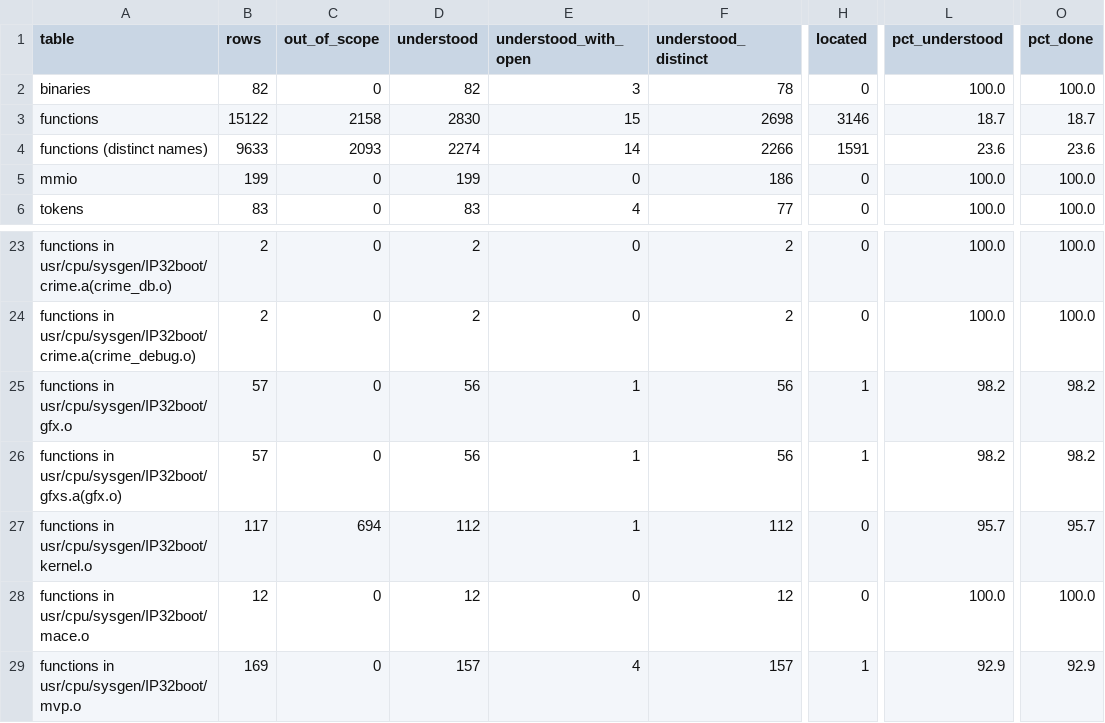
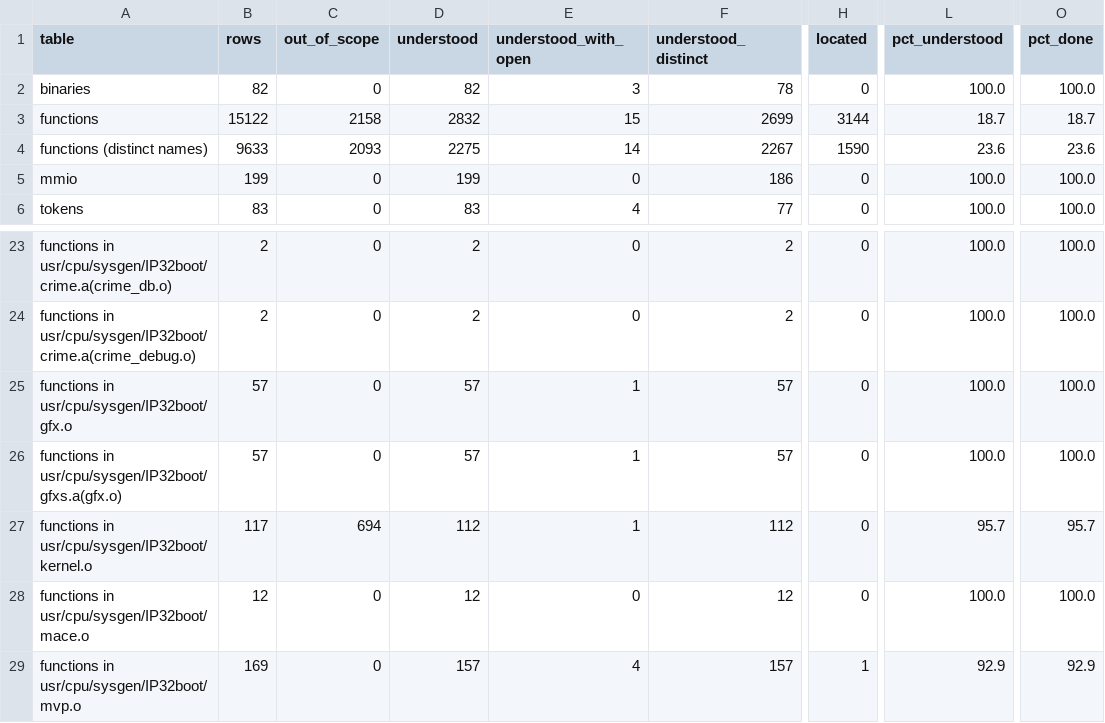
Before and after one commit to jamesbraid/crime, a TSV file: docs/inventory/summary.tsv, drawn as a sheet; only a part is shown, gaps mark what is left out; the diff names each change by its address in the sheet, - before the commit and + after, or states it on an @@ line.

Commit message:
inventory: treat address 0 as a valid function address
The function table used 0 to mean "no address", so the first function
of every relocatable object (which sits at offset 0 of .text) lost its
section, size and code hash and showed up as a blank row. Use None for
a missing address and test for it explicitly, so a symbol at 0 keeps
its section, size and hash. A zero DWARF low_pc in a linked image is
still dropped, since that marks a discarded function there.

The code hash is what a cross-build identical-routine match will key
on, so those rows need it. The shared manifest is updated and the
inventory tables regenerated; rows outside address 0 keep their
meaning.

```diff
--- a/docs/inventory/summary.tsv
+++ b/docs/inventory/summary.tsv
-D3 (understood): 2830
+D3 (understood): 2832
-F3 (understood_distinct): 2698
+F3 (understood_distinct): 2699
-H3 (located): 3146
+H3 (located): 3144
-D4 (understood): 2274
+D4 (understood): 2275
-F4 (understood_distinct): 2266
+F4 (understood_distinct): 2267
-H4 (located): 1591
+H4 (located): 1590
-D25:D26 (understood): 56
+D25:D26 (understood): 57
-F25:F26 (understood_distinct): 56
+F25:F26 (understood_distinct): 57
-H25:H26 (located): 1
+H25:H26 (located): 0
-L25:L26 (pct_understood): 98.2
+L25:L26 (pct_understood): 100.0
-O25:O26 (pct_done): 98.2
+O25:O26 (pct_done): 100.0
```
Also changed, not shown: 4 other files.
